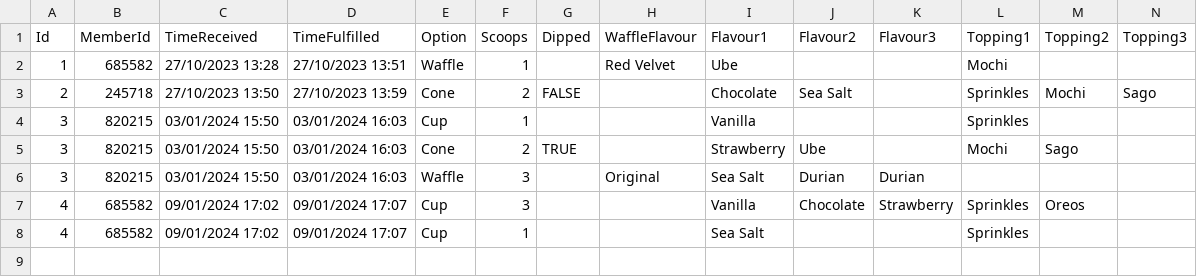
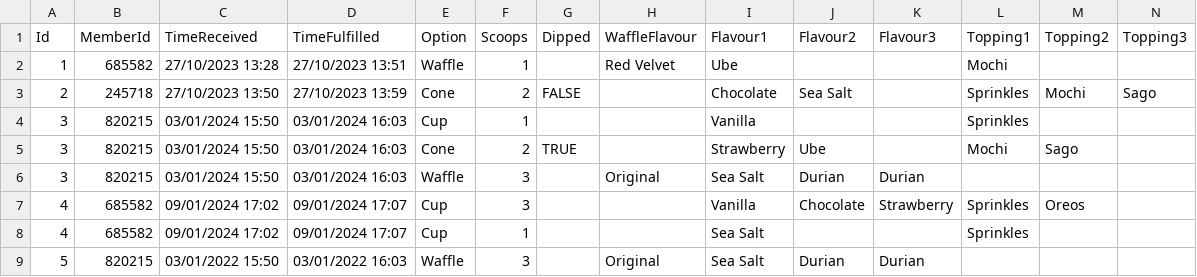
Before and after one commit to xensn/prgnoworlater, a CSV file: Icecream/Icecream/bin/Debug/net6.0/orders.csv, drawn as a sheet; only a part is shown; rows hold the shown columns only; the diff names each change by its address in the sheet, - before the commit and + after, or states it on an @@ line.

```diff
--- a/Icecream/Icecream/bin/Debug/net6.0/orders.csv
+++ b/Icecream/Icecream/bin/Debug/net6.0/orders.csv
+row 9: 5 | 820215 | 03/01/2022 15:50 | 03/01/2022 16:03 | Waffle | 3 |  | Original | Sea Salt | Durian | Durian
```
Also changed, not shown: 3 other files.
